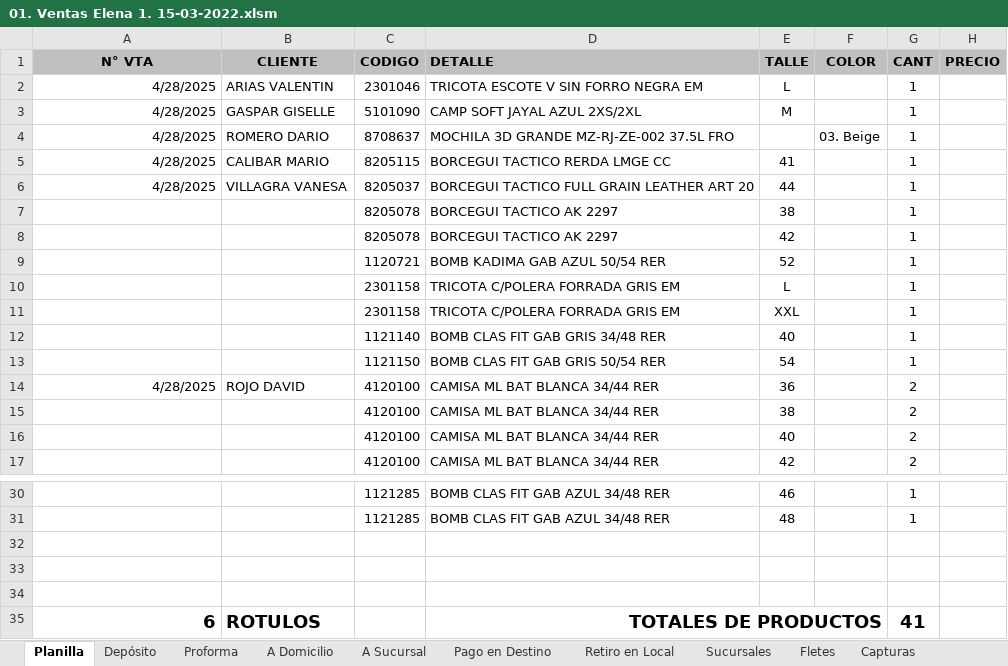
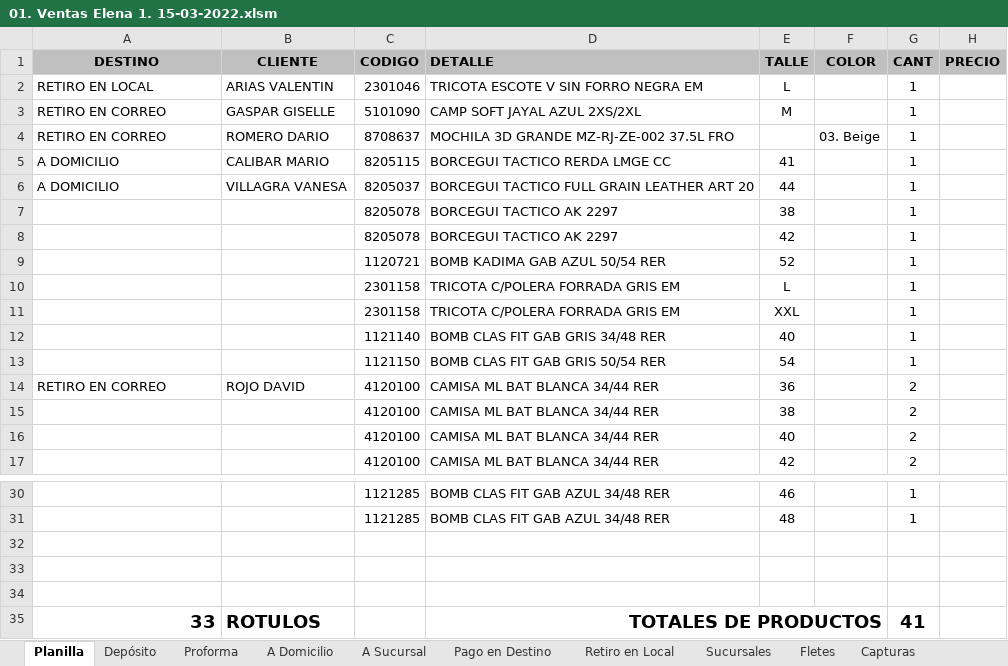
Before and after one commit to edgardoraul/archivos_bat, an Excel workbook: 01. Ventas Elena 1. 15-03-2022.xlsm, sheet Planilla, drawn as a sheet; only a part is shown, gaps mark what is left out; values as stored, in another font and other column widths than the file's, no borders; charts and pictures and conditional formats not drawn; the diff names each change by its address in the sheet, - before the commit and + after, or states it on an @@ line.

Commit message:
Reforama planilla Elena

```diff
--- a/01. Ventas Elena 1. 15-03-2022.xlsm (sheet Planilla)
+++ b/01. Ventas Elena 1. 15-03-2022.xlsm (sheet Planilla)
-A1: N° VTA
+A1: DESTINO
-A2 (DESTINO): 4/28/2025
+A2 (DESTINO): RETIRO EN LOCAL
-A2:A6 alignment: right
+A2:A6 alignment: left
-A3:A4 (DESTINO): 4/28/2025
+A3:A4 (DESTINO): RETIRO EN CORREO
-A5:A6 (DESTINO): 4/28/2025
+A5:A6 (DESTINO): A DOMICILIO
-A14 (DESTINO): 4/28/2025
+A14 (DESTINO): RETIRO EN CORREO
-A14 alignment: right
+A14 alignment: left
-A35 (DESTINO): 6
+A35 (DESTINO): 33
```
Also changed, not shown: sheet Retiro en Local, sheet Proforma, other sheet tabs, formulas that keep their value, charts or pictures.
